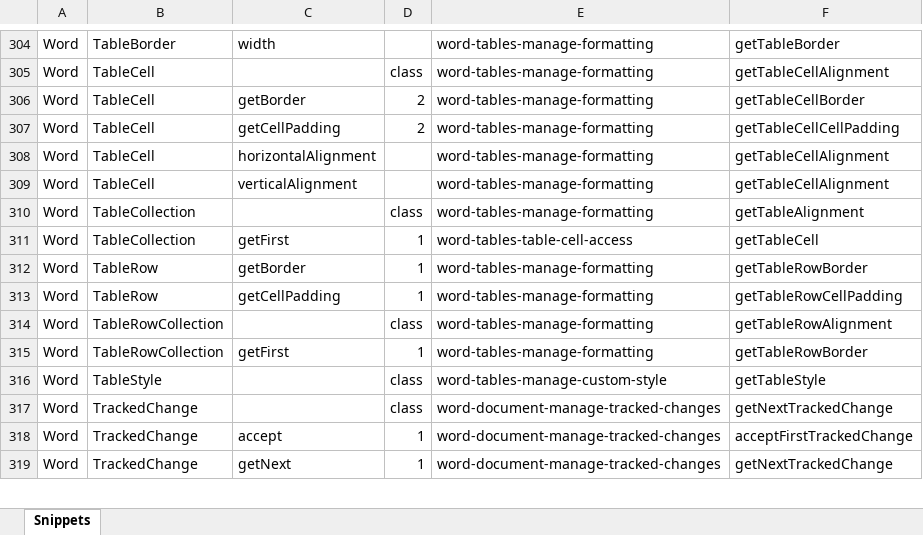
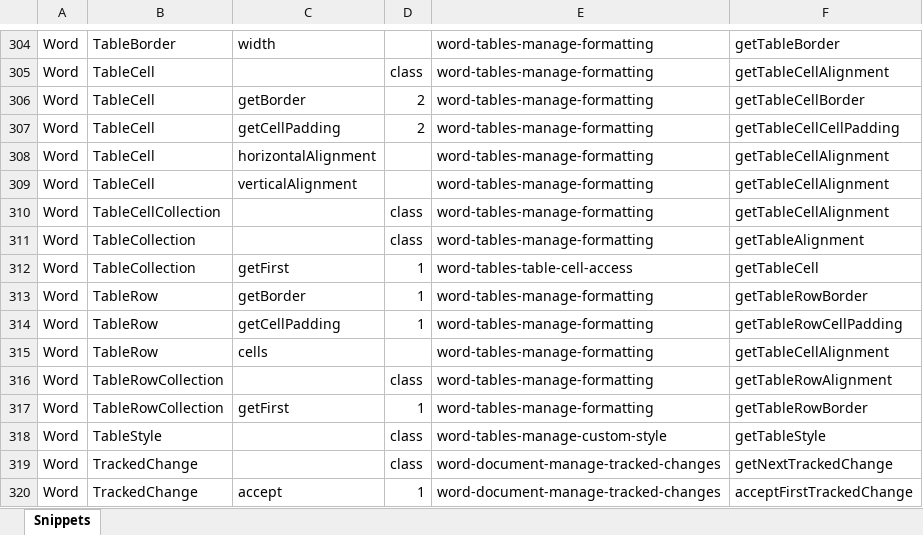
Before and after one commit to OfficeDev/office-js-snippets, an Excel workbook: snippet-extractor-metadata/word.xlsx, sheet Snippets, drawn as a sheet; only a part is shown, gaps mark what is left out; the shorter side is filled out with more unchanged rows; values as stored, in another font and other column widths than the file's, no borders; table styles not drawn; the diff names each change by its address in the sheet, - before the commit and + after, or states it on an @@ line.

Commit message:
[Word] (TableCellCollection) Update snippet to include (#902)

```diff
--- a/snippet-extractor-metadata/word.xlsx (sheet Snippets)
+++ b/snippet-extractor-metadata/word.xlsx (sheet Snippets)
+row 310: Word | TableCellCollection |  | class | word-tables-manage-formatting | getTableCellAlignment
+row 315: Word | TableRow | cells |  | word-tables-manage-formatting | getTableCellAlignment
```
Also changed, not shown: 2 other files.
